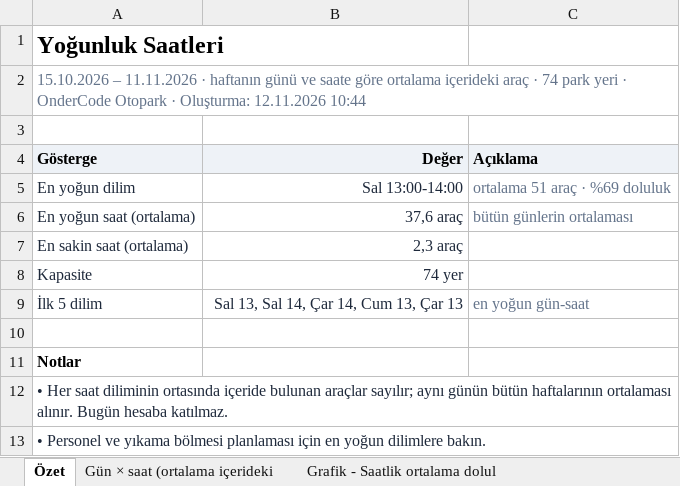
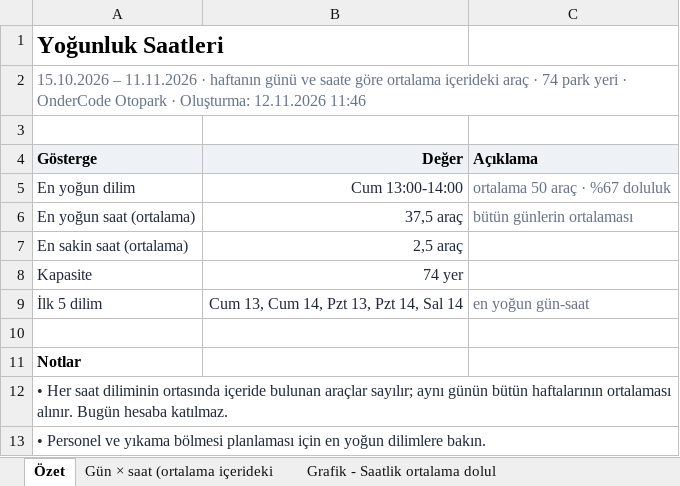
Before and after one commit to OnderCode/OnderCode.Suite, an Excel workbook: docs/otopark/ornek-raporlar/yogunluk-saatleri.xlsx, sheet Özet, drawn as a sheet; values as stored, in another font and other column widths than the file's, no borders; the diff names each change by its address in the sheet, - before the commit and + after, or states it on an @@ line.

```diff
--- a/docs/otopark/ornek-raporlar/yogunluk-saatleri.xlsx (sheet Özet)
+++ b/docs/otopark/ornek-raporlar/yogunluk-saatleri.xlsx (sheet Özet)
-A2 (Gösterge): …Oluşturma: 12.11.2026 10:44
+A2 (Gösterge): …Oluşturma: 12.11.2026 11:46
-B5 (Değer): Sal 13:00-14:00
+B5 (Değer): Cum 13:00-14:00
-C5 (Açıklama): ortalama 51 araç · %69 doluluk
+C5 (Açıklama): ortalama 50 araç · %67 doluluk
-B6 (Değer): 37,6 araç
+B6 (Değer): 37,5 araç
-B7 (Değer): 2,3 araç
+B7 (Değer): 2,5 araç
-B9 (Değer): Sal 13, Sal 14, Çar 14, Cum 13, Çar 13
+B9 (Değer): Cum 13, Cum 14, Pzt 13, Pzt 14, Sal 14
```
Also changed, not shown: sheet Gün × saat (ortalama içerideki, sheet Grafik - Saatlik ortalama dolul, sheet Grafik - Saatlik ortalama giriş, docs/otel/ornek-raporlar/doluluk-tahmini.xlsx, docs/otel/ornek-raporlar/gelir-ve-doluluk.xlsx, 34 other files.
